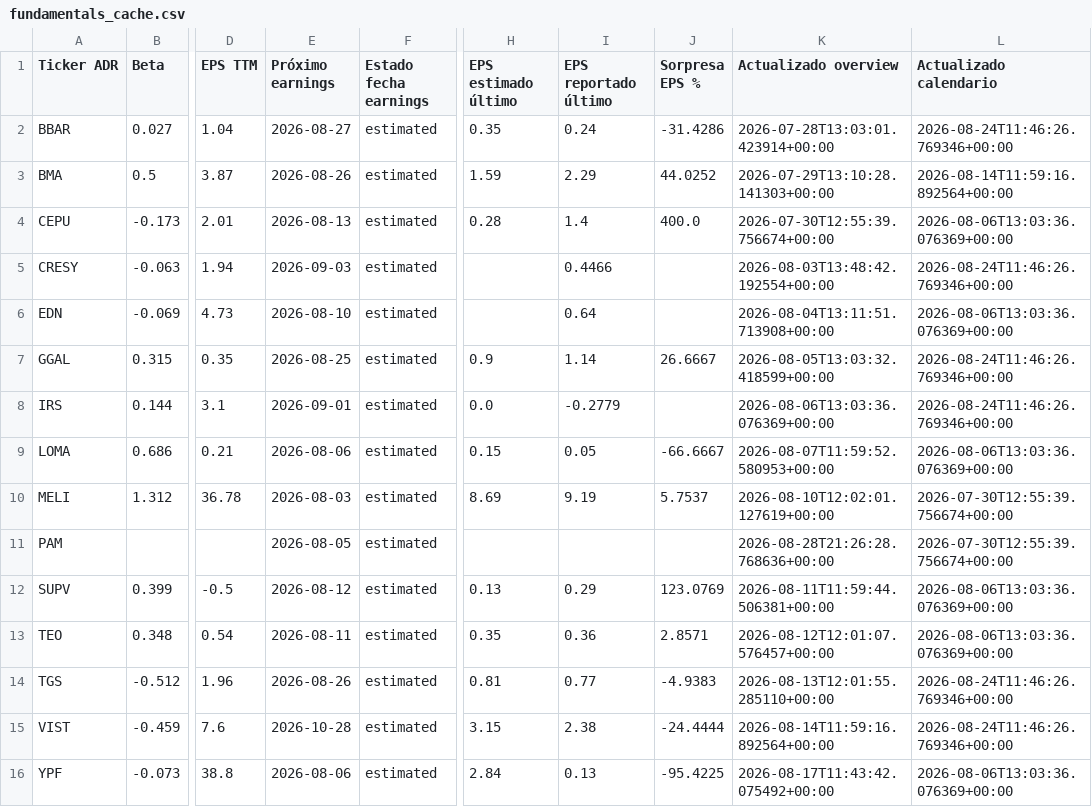
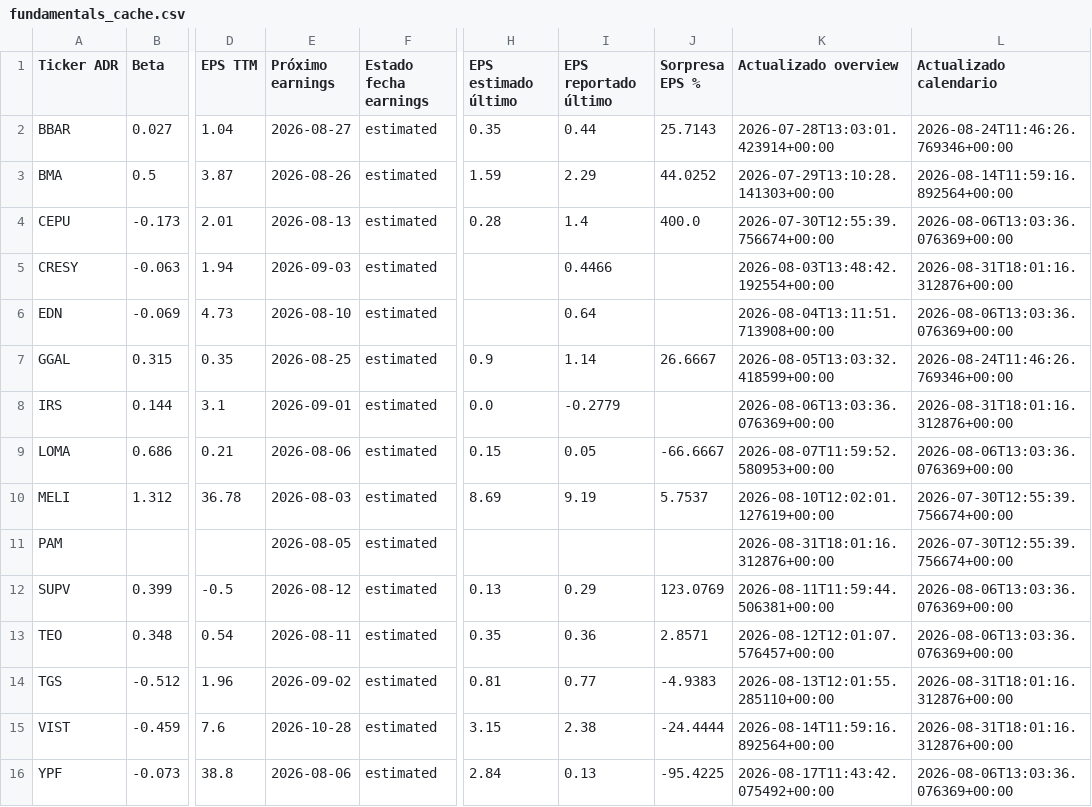
Before and after one commit to bautista-miguel/Tablero-ADR-Argentinos, a CSV file: fundamentals_cache.csv, drawn as a sheet; only a part is shown, gaps mark what is left out; the diff names each change by its address in the sheet, - before the commit and + after, or states it on an @@ line.

```diff
--- a/fundamentals_cache.csv
+++ b/fundamentals_cache.csv
-I2 (EPS reportado último): 0.24
+I2 (EPS reportado último): 0.44
-J2 (Sorpresa EPS %): -31.4286
+J2 (Sorpresa EPS %): 25.7143
-L5 (Actualizado calendario): 2026-08-24T11:46:26.769346+00:00
+L5 (Actualizado calendario): 2026-08-31T18:01:16.312876+00:00
-L8 (Actualizado calendario): 2026-08-24T11:46:26.769346+00:00
+L8 (Actualizado calendario): 2026-08-31T18:01:16.312876+00:00
-K11 (Actualizado overview): 2026-08-28T21:26:28.768636+00:00
+K11 (Actualizado overview): 2026-08-31T18:01:16.312876+00:00
-E14 (Próximo earnings): 2026-08-26
+E14 (Próximo earnings): 2026-09-02
-L14:L15 (Actualizado calendario): 2026-08-24T11:46:26.769346+00:00
+L14:L15 (Actualizado calendario): 2026-08-31T18:01:16.312876+00:00
```
Also changed, not shown: 1 other file.
